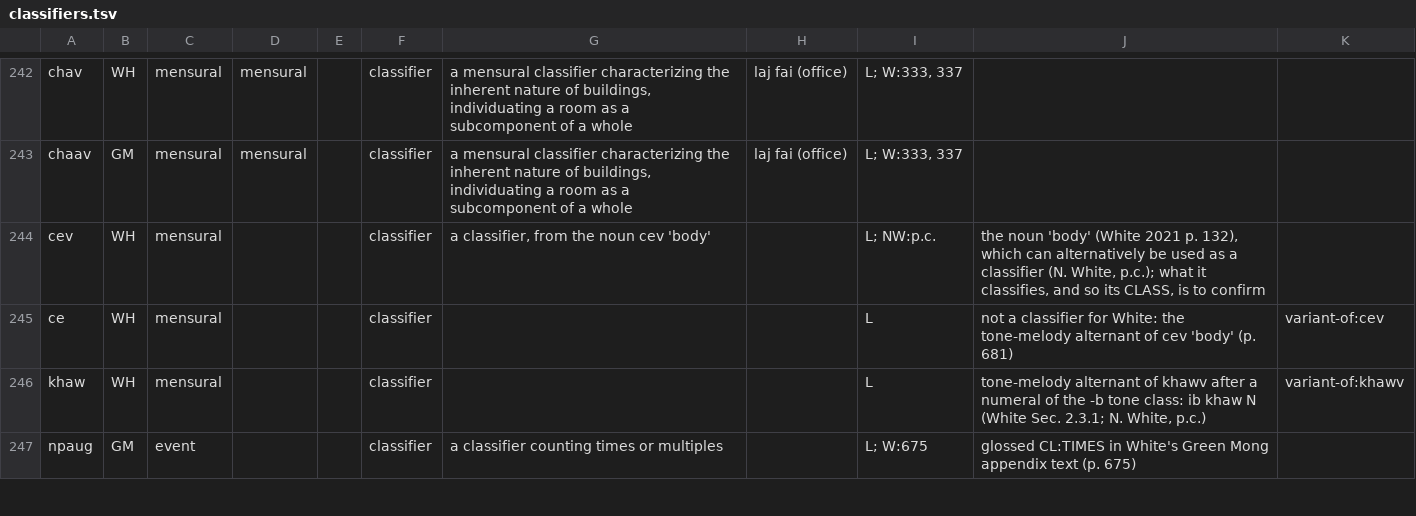
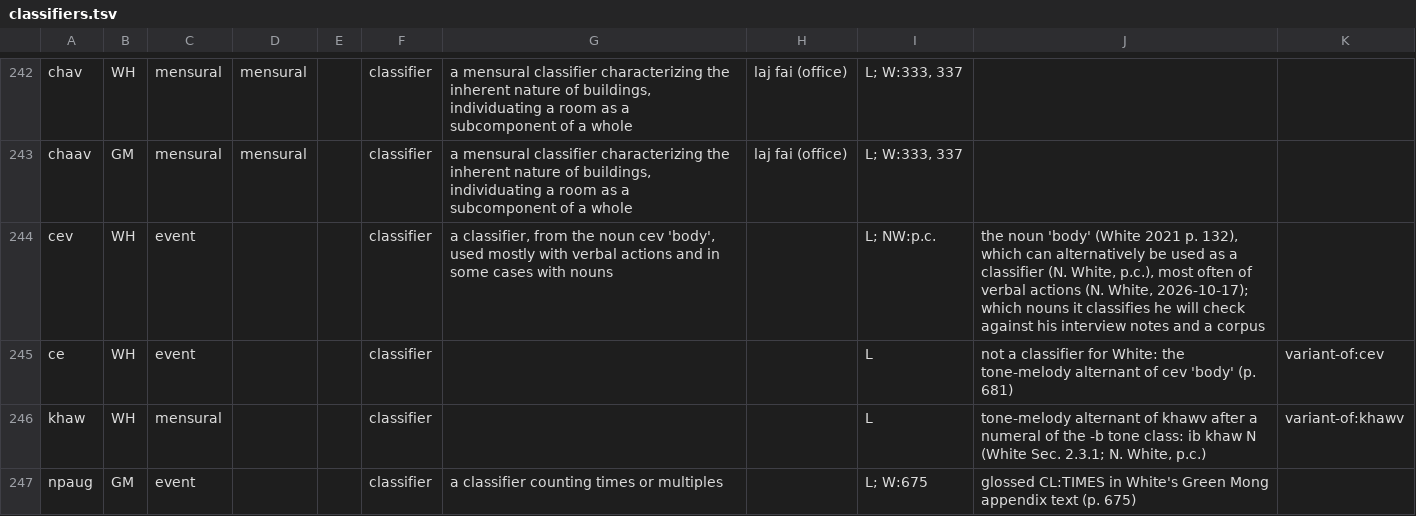
Before and after one commit to fcbond/hmong-ontology, a TSV file: classifiers.tsv, drawn as a sheet; only a part is shown, gaps mark what is left out.

```diff
--- a/classifiers.tsv
+++ b/classifiers.tsv
@@ -243,4 +243,4 @@ chav	WH	mensural	mensural		classifier	a mensural classifier characterizing the i
 chaav	GM	mensural	mensural		classifier	a mensural classifier characterizing the inherent nature of buildings, individuating a room as a subcomponent of a whole	laj fai (office)	L; W:333, 337		
-cev	WH	mensural			classifier	a classifier, from the noun cev 'body'		L; NW:p.c.	the noun 'body' (White 2021 p. 132), which can alternatively be used as a classifier (N. White, p.c.); what it classifies, and so its CLASS, is to confirm	
-ce	WH	mensural			classifier			L	not a classifier for White: the tone-melody alternant of cev 'body' (p. 681)	variant-of:cev
+cev	WH	event			classifier	a classifier, from the noun cev 'body', used mostly with verbal actions and in some cases with nouns		L; NW:p.c.	the noun 'body' (White 2021 p. 132), which can alternatively be used as a classifier (N. White, p.c.), most often of verbal actions (N. White, 2026-10-17); which nouns it classifies he will check against his interview notes and a corpus	
+ce	WH	event			classifier			L	not a classifier for White: the tone-melody alternant of cev 'body' (p. 681)	variant-of:cev
 khaw	WH	mensural			classifier			L	tone-melody alternant of khawv after a numeral of the -b tone class: ib khaw N (White Sec. 2.3.1; N. White, p.c.)	variant-of:khawv
```
Also changed, not shown: adjudications.tsv, ili-proposals.tsv, 4 other files.
